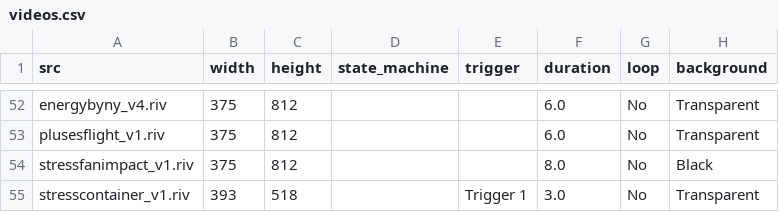
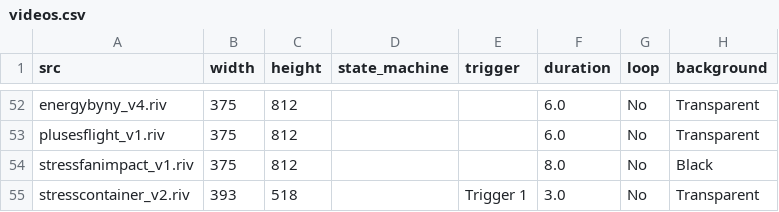
Before and after one commit to KurganskiYu/Rive, a CSV file: videos.csv, drawn as a sheet; only a part is shown, gaps mark what is left out; the diff names each change by its address in the sheet, - before the commit and + after, or states it on an @@ line.

```diff
--- a/videos.csv
+++ b/videos.csv
-A55 (src): stresscontainer_v1.riv
+A55 (src): stresscontainer_v2.riv
```
Also changed, not shown: 6 other files.
